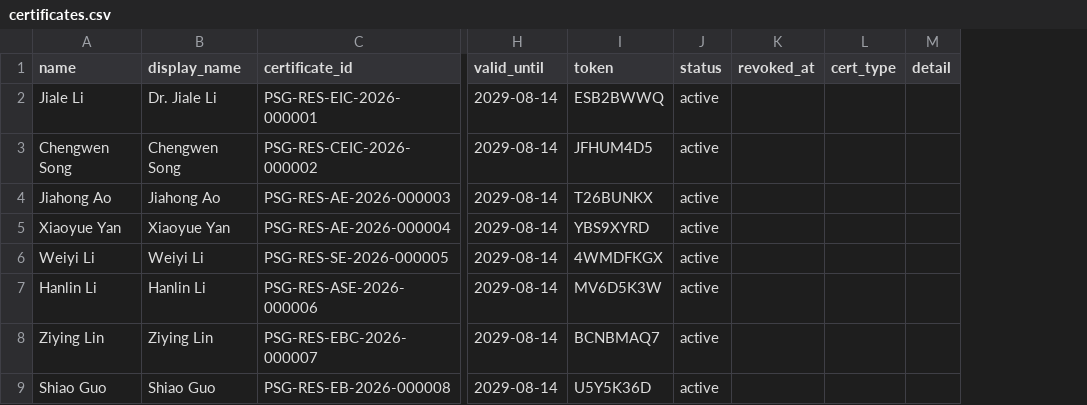
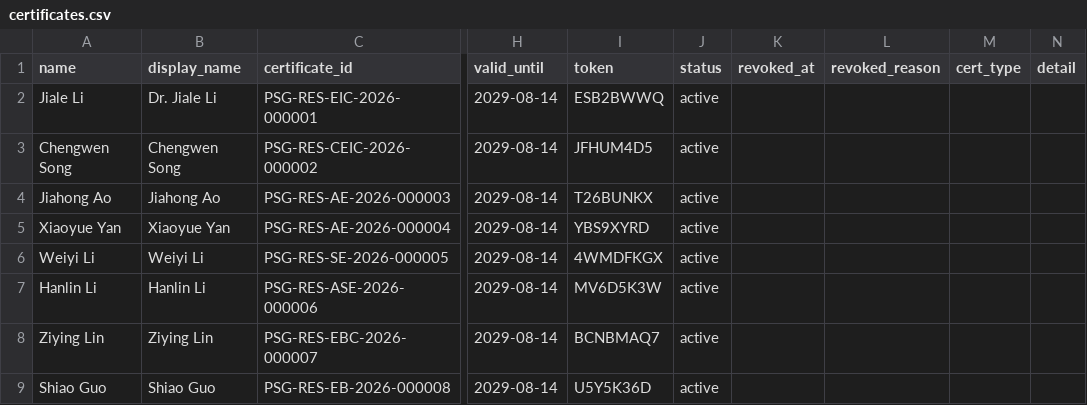
Before and after one commit to WENSHAO521/psg-credentials, a CSV file: source/certificates.csv, drawn as a sheet; only a part is shown, gaps mark what is left out; the diff names each change by its address in the sheet, - before the commit and + after, or states it on an @@ line.

```diff
--- a/source/certificates.csv
+++ b/source/certificates.csv
+column L (revoked_reason), empty
```
Also changed, not shown: 10 other files.
